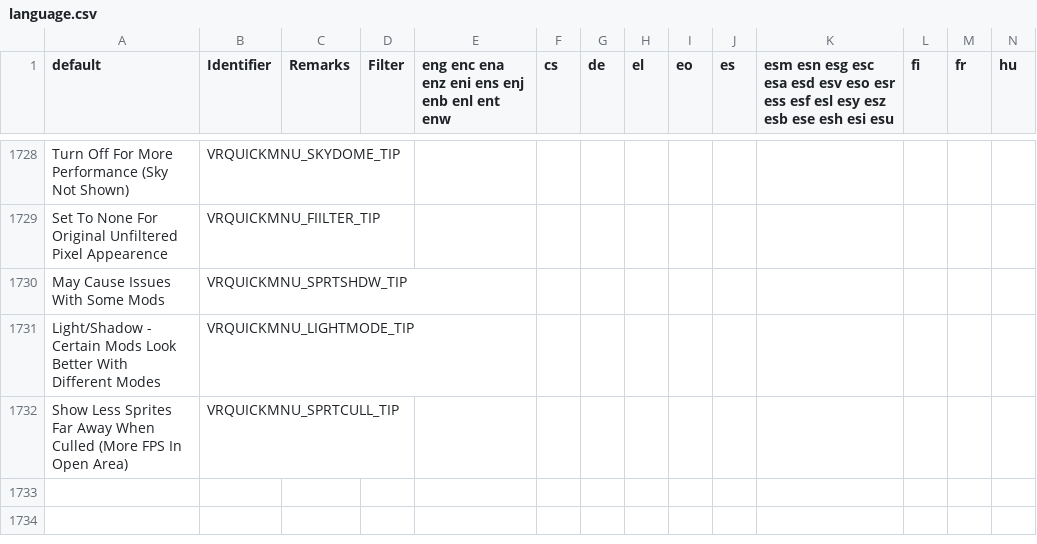
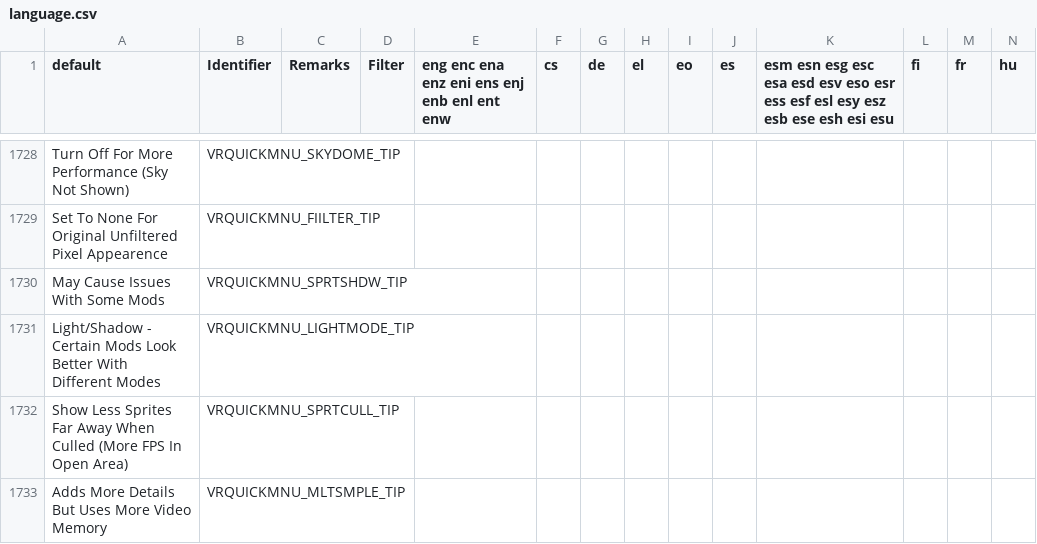
Before and after one commit to iAmErmac/gzdoomvr, a CSV file: wadsrc/static/language.csv, drawn as a sheet; only a part is shown, gaps mark what is left out; rows hold the shown columns only; the diff names each change by its address in the sheet, - before the commit and + after, or states it on an @@ line.

```diff
--- a/wadsrc/static/language.csv
+++ b/wadsrc/static/language.csv
+row 1733: Adds More Details But Uses More Video Memory | VRQUICKMNU_MLTSMPLE_TIP
```
Also changed, not shown: 2 other files.
